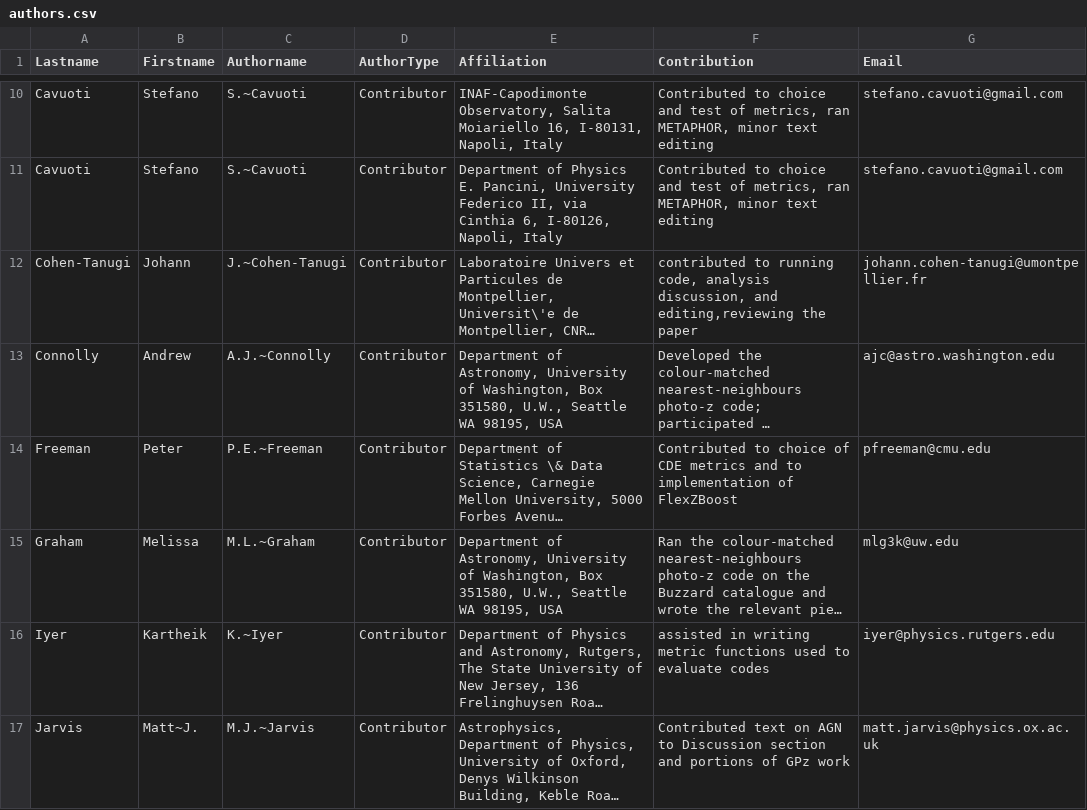
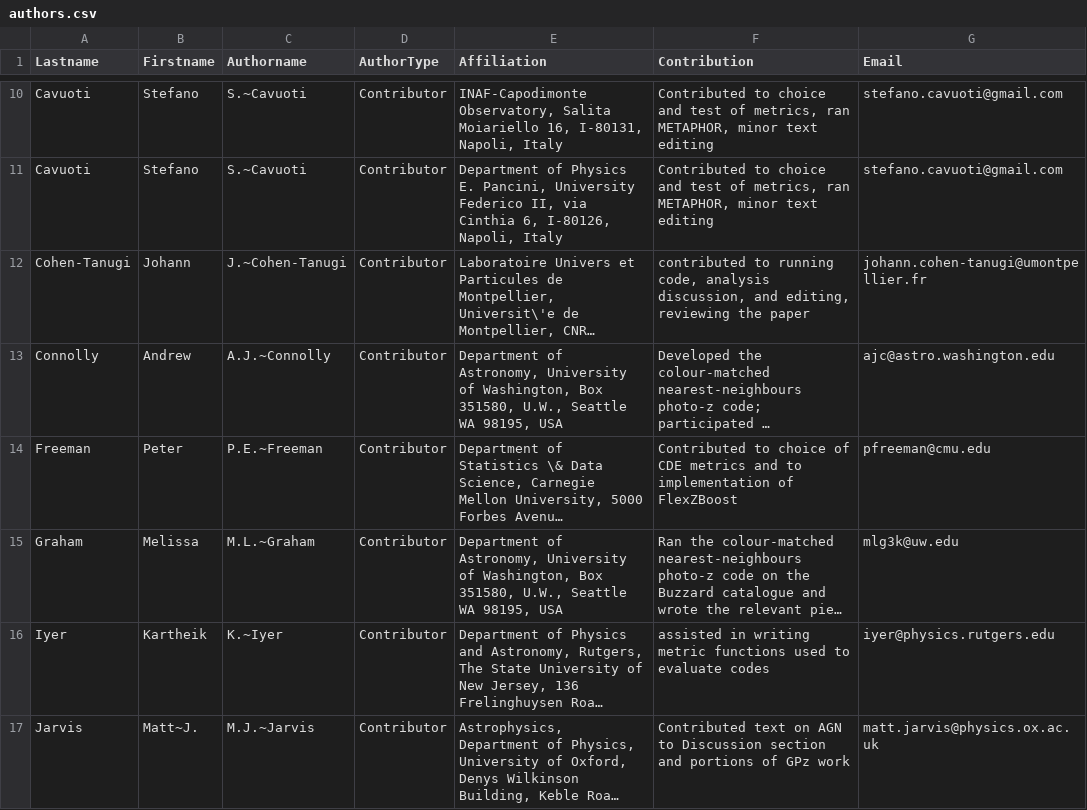
Before and after one commit to LSSTDESC/PZDC1paper, a CSV file: paper/authors.csv, drawn as a sheet; only a part is shown, gaps mark what is left out; long unchanged cells end in …; the diff names each change by its address in the sheet, - before the commit and + after, or states it on an @@ line.

Commit message:
address more Seth typos

```diff
--- a/paper/authors.csv
+++ b/paper/authors.csv
-F12 (Contribution): …discussion, and editing,reviewing the paper
+F12 (Contribution): …discussion, and editing, reviewing the paper
```
Also changed, not shown: 4 other files.
